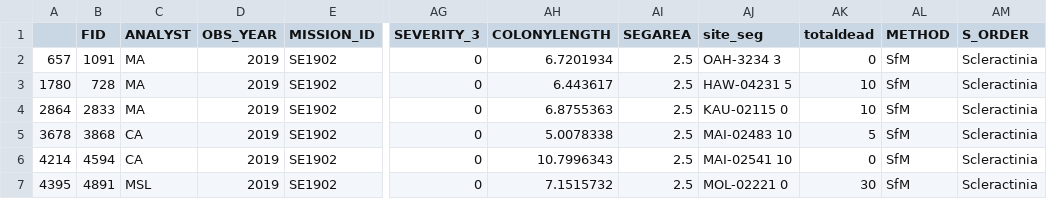
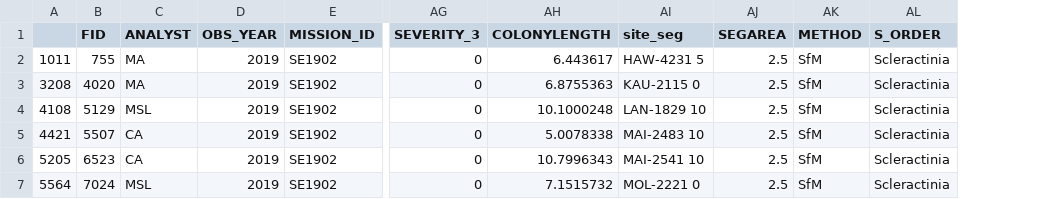
Before and after one commit to benthic-crep/Benthic-Scripts, a CSV file: SfM/Method Comparision/unknowns_to_check.csv, drawn as a sheet; only a part is shown, gaps mark what is left out; removed rows and columns are numbered as before the commit, all else as after; rows hold the shown columns only; the diff names each change by its address in the sheet, - before the commit and + after, or states it on an @@ line.

```diff
--- a/SfM/Method Comparision/unknowns_to_check.csv
+++ b/SfM/Method Comparision/unknowns_to_check.csv
-column A, rows 3-7: 1780 | 2864 | 3678 | 4214 | 4395
+column A, rows 2-3: 1011 | 3208; rows 5-7: 4421 | 5205 | 5564
+column AI (site_seg), rows 2-3: HAW-4231 5 | KAU-2115 0; rows 5-7: MAI-2483 10 | MAI-2541 10 | MOL-2221 0
-column AJ (site_seg), rows 3-7: HAW-04231 5 | KAU-02115 0 | MAI-02483 10 | MAI-02541 10 | MOL-02221 0
-column AK (totaldead), rows 3-7: 10 | 10 | 5 | 0 | 30
-row 2: 657 | 1091 | MA | 2019 | SE1902 | 0 | 6.7201934 | 2.5 | OAH-3234 3 | 0 | SfM | Scleractinia
-B2 (FID): 728
+B2 (FID): 755
-B3 (FID): 2833
+B3 (FID): 4020
+row 4: 4108 | 5129 | MSL | 2019 | SE1902 | 0 | 10.1000248 | LAN-1829 10 | 2.5 | SfM | Scleractinia
-B5 (FID): 3868
+B5 (FID): 5507
-B6 (FID): 4594
+B6 (FID): 6523
-B7 (FID): 4891
+B7 (FID): 7024
```
Also changed, not shown: SfM/Method Comparision/HARAMP19_SfMGENUS_SECTOR.csv, 22 other files.
